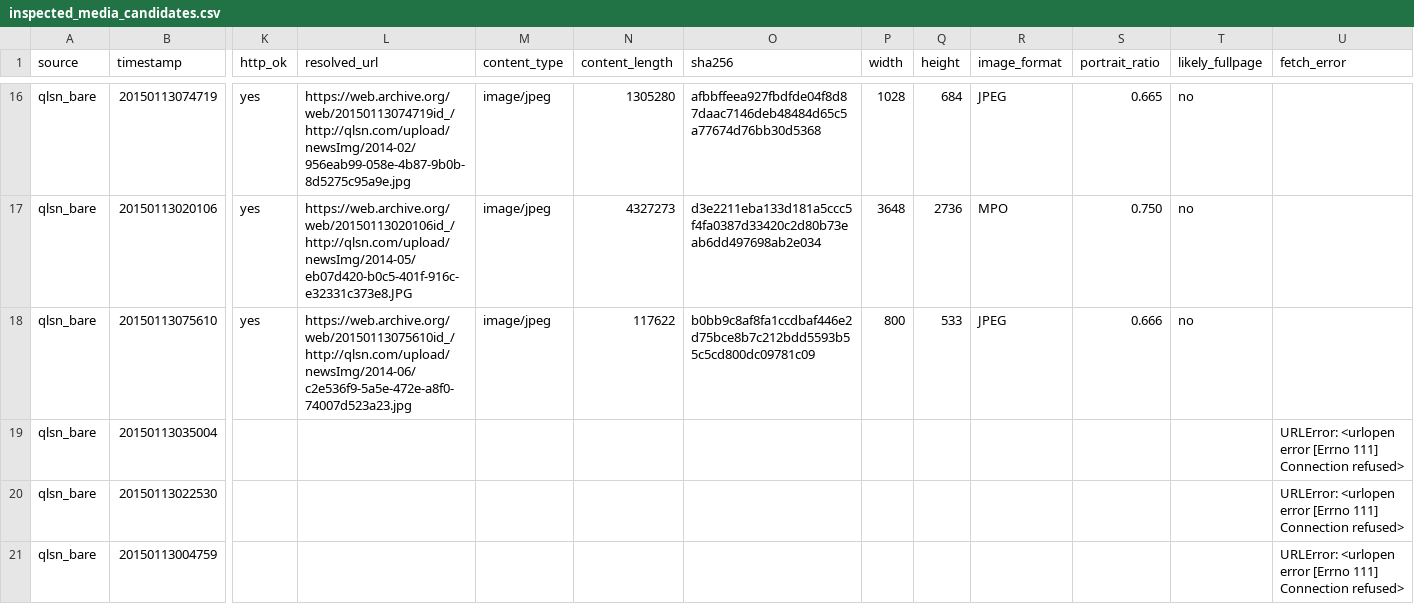
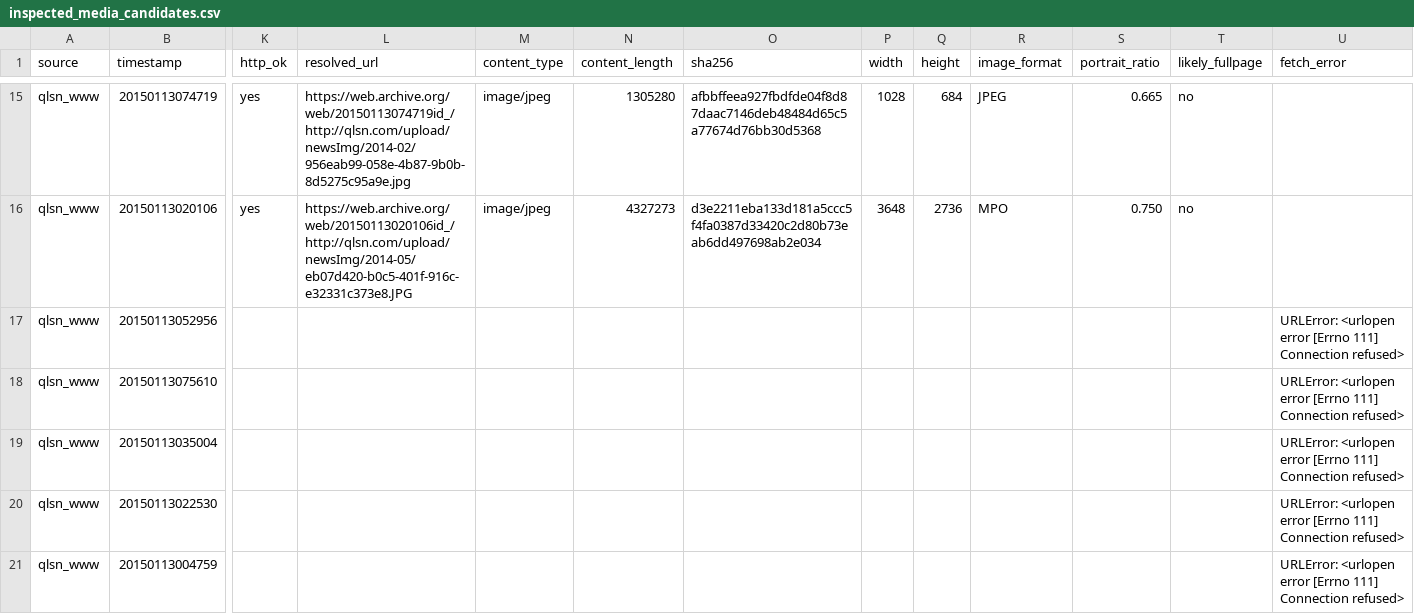
Before and after one commit to Evolution404/qilu-shaonian-electronic-archive, a CSV file: data/fullpage_backup/inspected_media_candidates.csv, drawn as a sheet; only a part is shown, gaps mark what is left out; addresses are those after the commit; rows hold the shown columns only; the diff covers the shown part only; the diff names each change by its address in the sheet, - before the commit and + after, or states it on an @@ line.

```diff
--- a/data/fullpage_backup/inspected_media_candidates.csv
+++ b/data/fullpage_backup/inspected_media_candidates.csv
-A15:A16 (source): qlsn_bare
+A15:A16 (source): qlsn_www
+row 17: qlsn_www | 20150113052956 |  |  |  |  |  |  |  |  |  |  | URLError: <urlopen error [Errno 111] Connection refused>
-A18:A21 (source): qlsn_bare
+A18:A21 (source): qlsn_www
-K18 (http_ok): yes
+K18 (http_ok): (empty)
-L18 (resolved_url): https://web.archive.org/web/20150113075610id_/http://qlsn.com/upload/newsImg/2014-06/c2e536f9-5a5e-472e-a8f0-74007d523a23.jpg
+L18 (resolved_url): (empty)
-M18 (content_type): image/jpeg
+M18 (content_type): (empty)
-N18 (content_length): 117622
+N18 (content_length): (empty)
-O18 (sha256): b0bb9c8af8fa1ccdbaf446e2d75bce8b7c212bdd5593b55c5cd800dc09781c09
+O18 (sha256): (empty)
-P18 (width): 800
+P18 (width): (empty)
-Q18 (height): 533
+Q18 (height): (empty)
-R18 (image_format): JPEG
+R18 (image_format): (empty)
-S18 (portrait_ratio): 0.666
+S18 (portrait_ratio): (empty)
-T18 (likely_fullpage): no
+T18 (likely_fullpage): (empty)
-U18 (fetch_error): (empty)
+U18 (fetch_error): URLError: <urlopen error [Errno 111] Connection refused>
```
Also changed, not shown: 1 removed row and 80 edited cells elsewhere in this file, data/fullpage_backup/wayback_media_candidates.csv, 2 other files.
